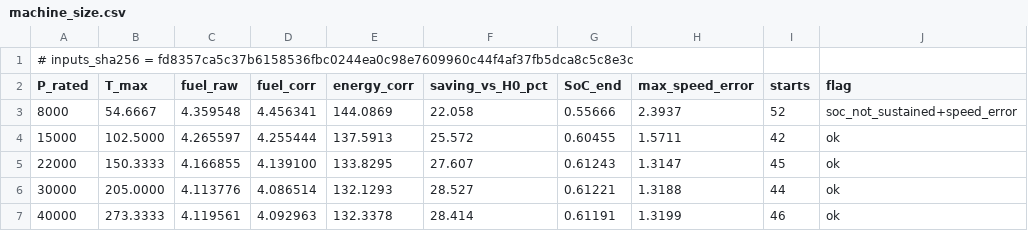
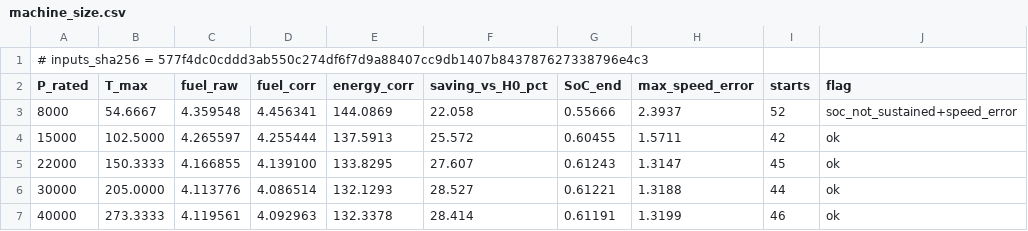
Before and after one commit to dr14-make/16ESPD, a CSV file: assets/data/lecture05/machine_size.csv, drawn as a sheet.

```diff
--- a/assets/data/lecture05/machine_size.csv
+++ b/assets/data/lecture05/machine_size.csv
@@ -1,2 +1,2 @@
-# inputs_sha256 = fd8357ca5c37b6158536fbc0244ea0c98e7609960c44f4af37fb5dca8c5c8e3c
+# inputs_sha256 = 577f4dc0cddd3ab550c274df6f7d9a88407cc9db1407b843787627338796e4c3
 P_rated,T_max,fuel_raw,fuel_corr,energy_corr,saving_vs_H0_pct,SoC_end,max_speed_error,starts,flag
```
Also changed, not shown: assets/data/lecture06/can_stop.csv, 28 other files.
